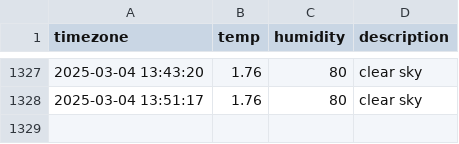
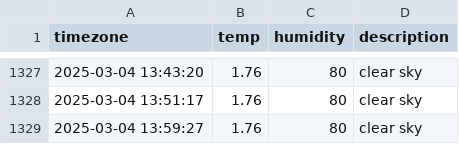
Before and after one commit to ssb0502/seoul_weather, a CSV file: seoul_weather.csv, drawn as a sheet; only a part is shown, gaps mark what is left out; the diff names each change by its address in the sheet, - before the commit and + after, or states it on an @@ line.

```diff
--- a/seoul_weather.csv
+++ b/seoul_weather.csv
+row 1329: 2025-03-04 13:59:27 | 1.76 | 80 | clear sky
```
